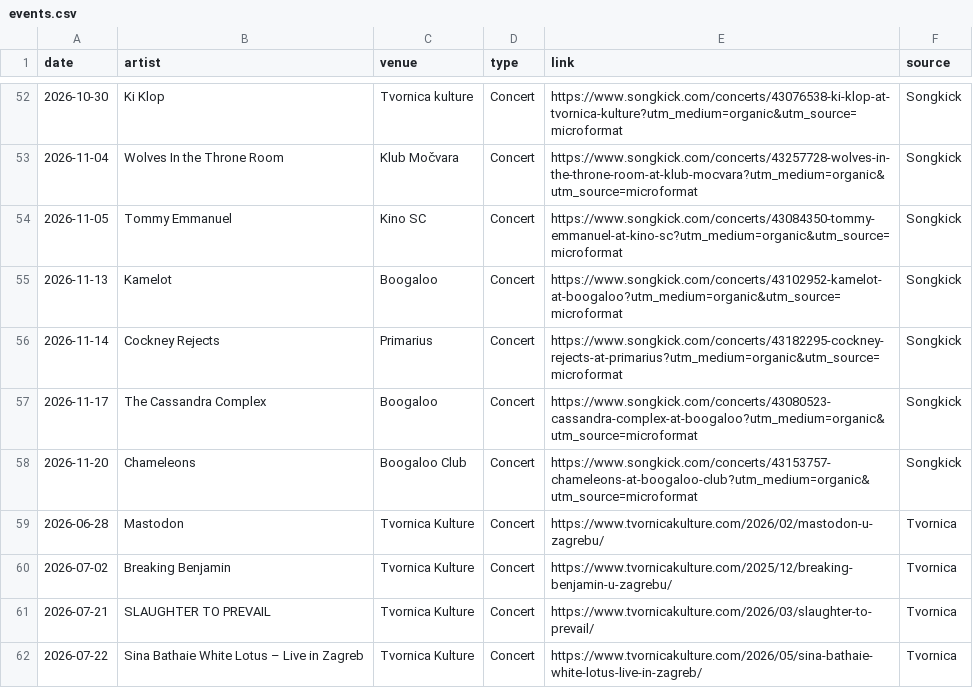
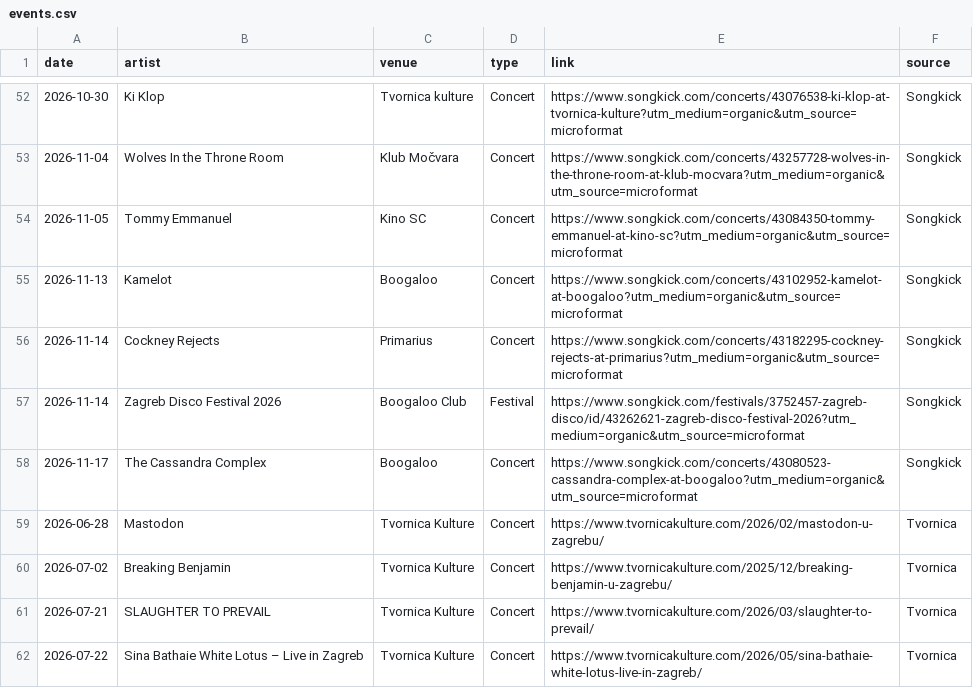
Before and after one commit to Marcellus12/zg_concerts, a CSV file: events.csv, drawn as a sheet; only a part is shown, gaps mark what is left out.

```diff
--- a/events.csv
+++ b/events.csv
@@ -56,4 +56,4 @@
 2026-11-14,Cockney Rejects,Primarius,Concert,https://www.songkick.com/concerts/43182295-cockney-rejects-at-primarius?utm_medium=organic&utm_source=microformat,Songkick
+2026-11-14,Zagreb Disco Festival 2026,Boogaloo Club,Festival,https://www.songkick.com/festivals/3752457-zagreb-disco/id/43262621-zagreb-disco-festival-2026?utm_medium=organic&utm_source=microformat,Songkick
 2026-11-17,The Cassandra Complex,Boogaloo,Concert,https://www.songkick.com/concerts/43080523-cassandra-complex-at-boogaloo?utm_medium=organic&utm_source=microformat,Songkick
-2026-11-20,Chameleons,Boogaloo Club,Concert,https://www.songkick.com/concerts/43153757-chameleons-at-boogaloo-club?utm_medium=organic&utm_source=microformat,Songkick
 2026-06-28,Mastodon,Tvornica Kulture,Concert,https://www.tvornicakulture.com/2026/02/mastodon-u-zagrebu/,Tvornica
```
Also changed, not shown: 2 other files.
